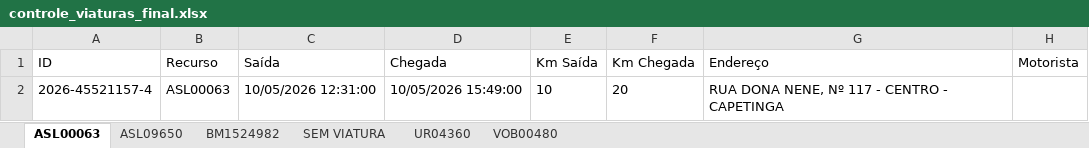
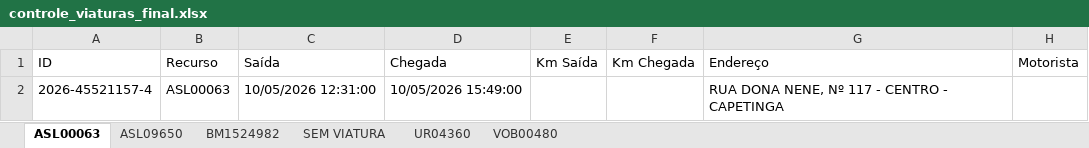
Before and after one commit to royalfye/cad_auto, an Excel workbook: data/03_gold/controle_viaturas_final.xlsx, sheet ASL00063, drawn as a sheet; values as stored, in another font and other column widths than the file's, no borders; the diff names each change by its address in the sheet, - before the commit and + after, or states it on an @@ line.

```diff
--- a/data/03_gold/controle_viaturas_final.xlsx (sheet ASL00063)
+++ b/data/03_gold/controle_viaturas_final.xlsx (sheet ASL00063)
-E2 (Km Saída): 10
+E2 (Km Saída): (empty)
-F2 (Km Chegada): 20
+F2 (Km Chegada): (empty)
```
Also changed, not shown: sheet UR04360, sheet BM1524982, 3 other files.
